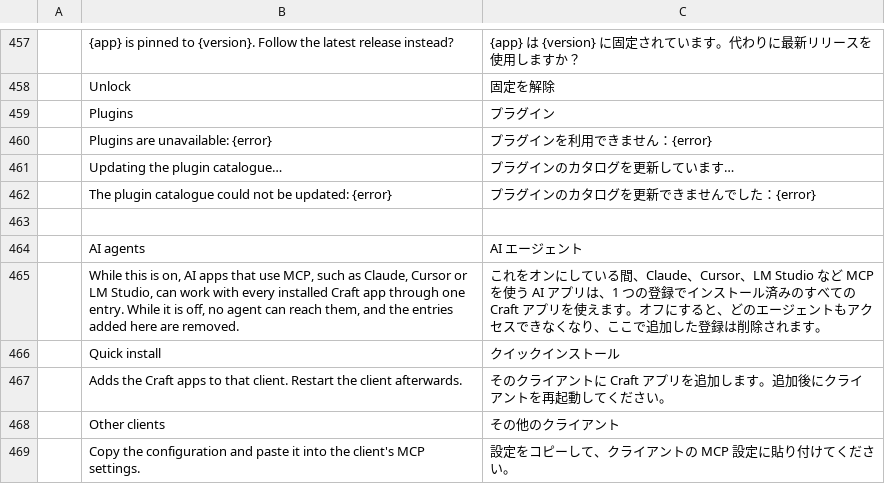
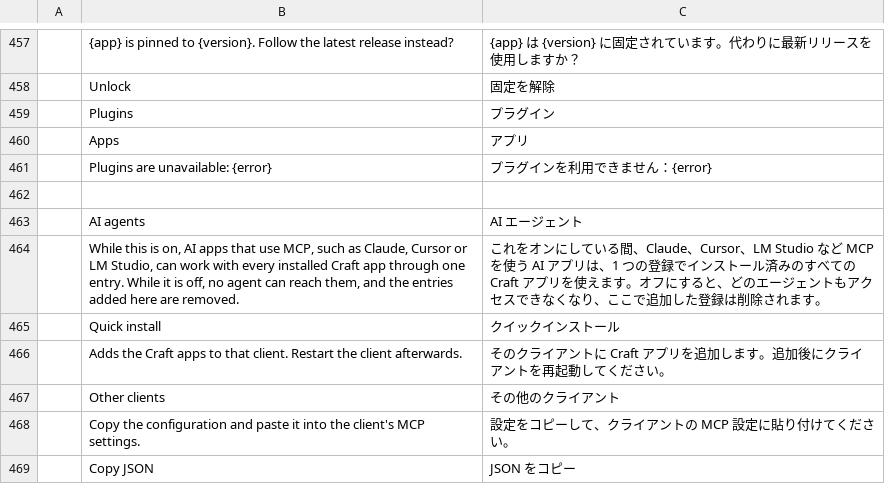
Before and after one commit to arnav-hiwarkar/craft-launcher-plugin-beta, a TSV file: crates/ui-egui/src/i18n/ja.tsv, drawn as a sheet; only a part is shown, gaps mark what is left out; the shorter side is filled out with more unchanged rows; removed rows and columns are numbered as before the commit, all else as after; the diff names each change by its address in the sheet, - before the commit and + after, or states it on an @@ line.

```diff
--- a/crates/ui-egui/src/i18n/ja.tsv
+++ b/crates/ui-egui/src/i18n/ja.tsv
+row 460:  | Apps | アプリ
-row 461:  | Updating the plugin catalogue… | プラグインのカタログを更新しています…
-row 462:  | The plugin catalogue could not be updated: {error} | プラグインのカタログを更新できませんでした：{error}
```
Also changed, not shown: crates/ui-egui/src/i18n/de.tsv, crates/ui-egui/src/i18n/fr.tsv, 16 other files.
